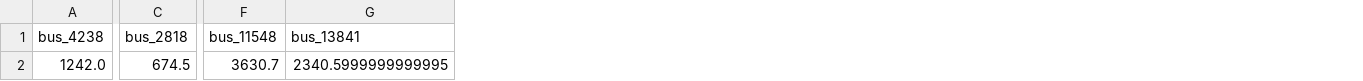
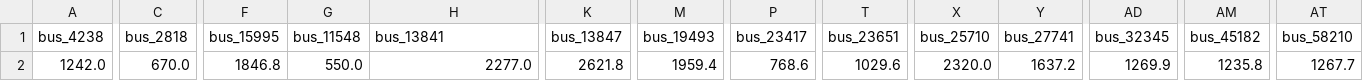
Before and after one commit to romulus97/IM3-GO-EAST, a CSV file: Exp500_simple_25/must_run.csv, drawn as a sheet; only a part is shown, gaps mark what is left out; addresses are those after the commit; the diff covers the shown part only; the diff names each change by its address in the sheet, - before the commit and + after, or states it on an @@ line.

```diff
--- a/Exp500_simple_25/must_run.csv
+++ b/Exp500_simple_25/must_run.csv
+column F (bus_15995), row 2: 1846.8
+column K (bus_13847), row 2: 2621.8
+column M (bus_19493), row 2: 1959.4
+column P (bus_23417), row 2: 768.6
+column T (bus_23651), row 2: 1029.6
+column X (bus_25710), row 2: 2320.0
+column Y (bus_27741), row 2: 1637.2
+column AD (bus_32345), row 2: 1269.9
+column AM (bus_45182), row 2: 1235.8
+column AT (bus_58210), row 2: 1267.7
-C2 (bus_2818): 674.5
+C2 (bus_2818): 670.0
-G2 (bus_11548): 3630.7
+G2 (bus_11548): 550.0
-H2 (bus_13841): 2340.5999999999995
+H2 (bus_13841): 2277.0
```
Also changed, not shown: 5 edited cells elsewhere in this file, must_run.csv, 12 other files.
